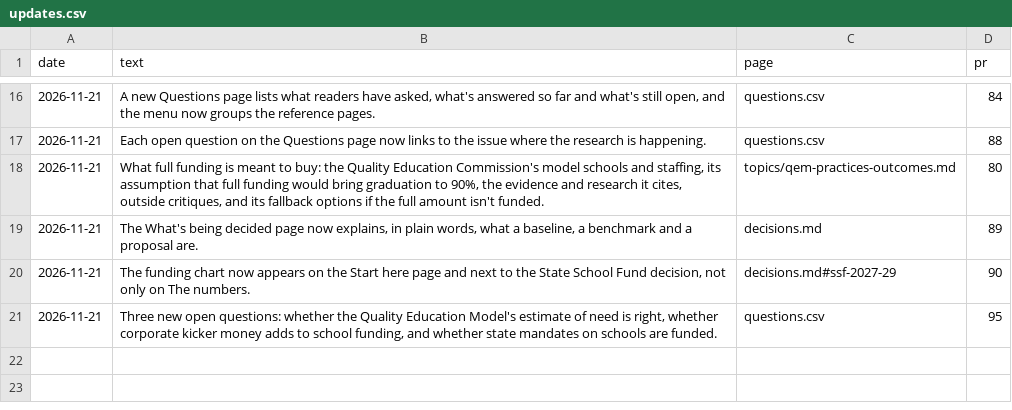
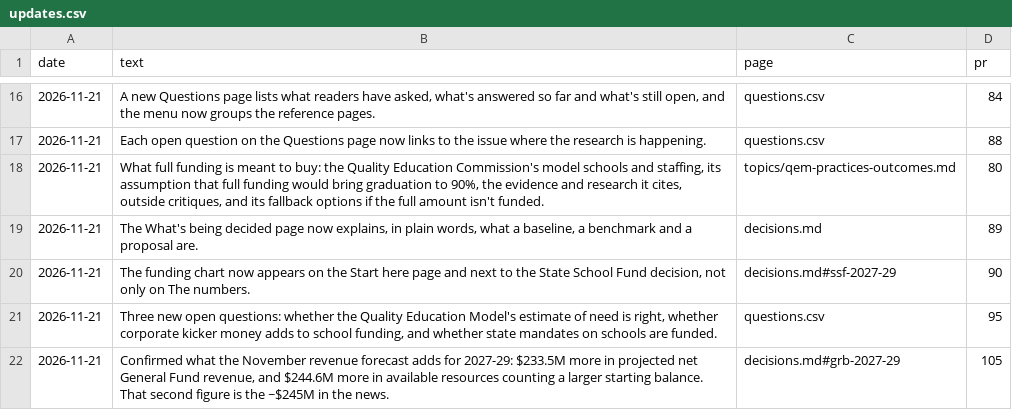
Before and after one commit to pietvanzoen/fund-oregon-schools, a CSV file: analysis/updates.csv, drawn as a sheet; only a part is shown, gaps mark what is left out; the diff names each change by its address in the sheet, - before the commit and + after, or states it on an @@ line.

```diff
--- a/analysis/updates.csv
+++ b/analysis/updates.csv
+row 22: 2026-11-21 | Confirmed what the November revenue forecast adds for 2027-29: $233.5M more in projected net General Fund revenue, and $244.6M more in available resources counting a larger starting balance. That second figure is the ~$245M in the news. | decisions.md#grb-2027-29 | 105
```
